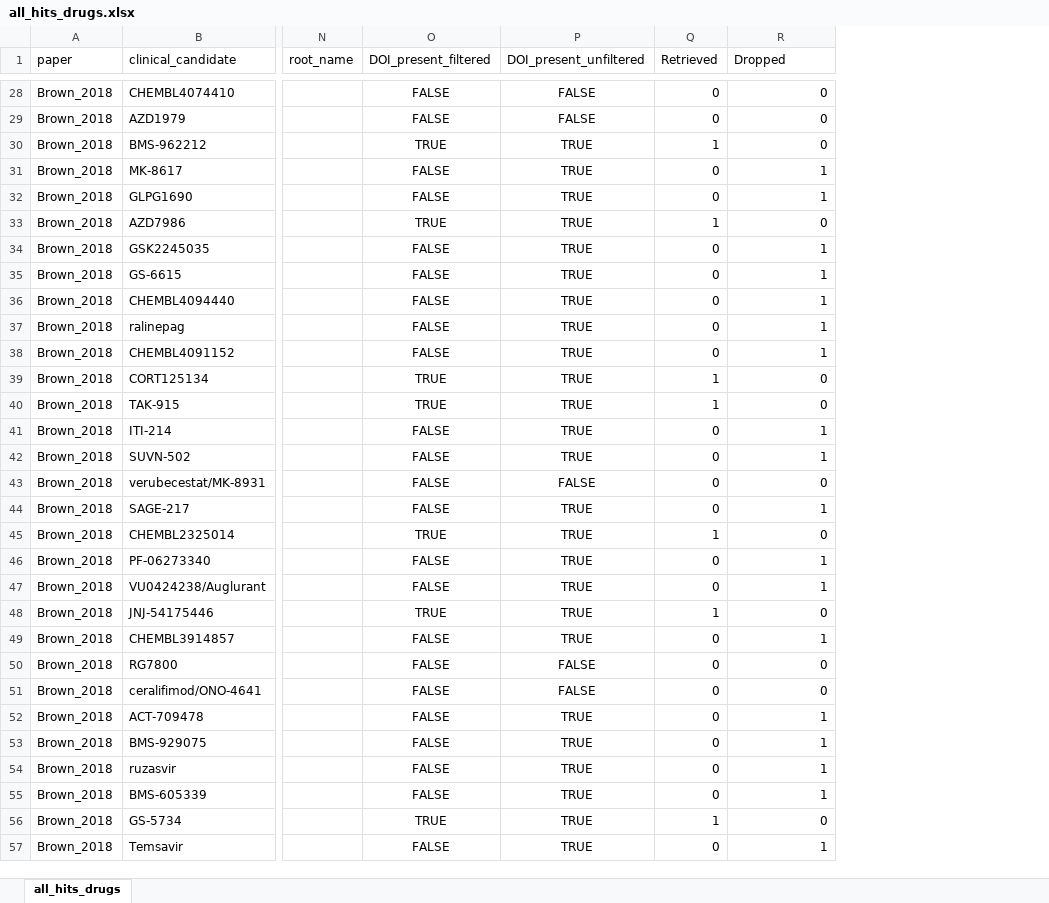
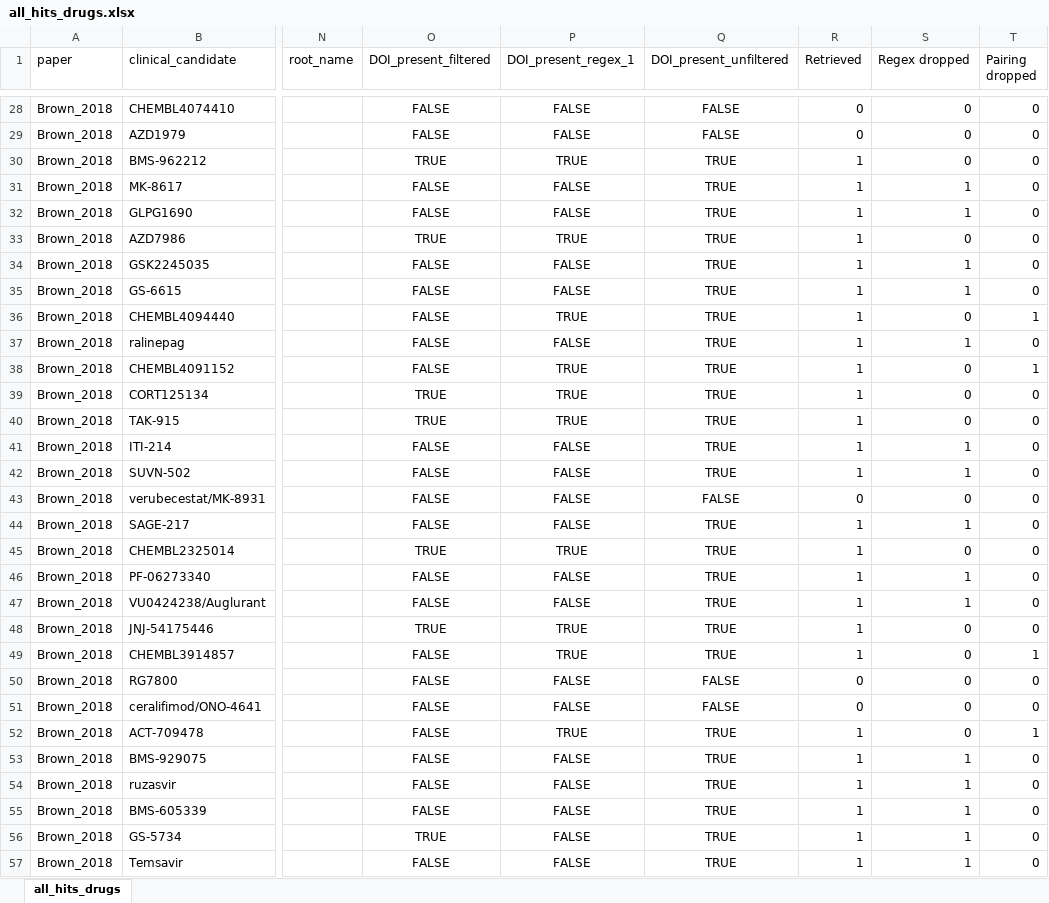
Before and after one commit to BlayvasD/Hits2ClinicalCandidates, an Excel workbook: all_hits_drugs.xlsx, sheet all_hits_drugs, drawn as a sheet; only a part is shown, gaps mark what is left out; values as stored, in another font and other column widths than the file's, no borders; addresses are those after the commit; the diff covers the shown part only; the diff names each change by its address in the sheet, - before the commit and + after, or states it on an @@ line.

```diff
--- a/all_hits_drugs.xlsx (sheet all_hits_drugs)
+++ b/all_hits_drugs.xlsx (sheet all_hits_drugs)
+column P (DOI_present_regex_1), rows 28-57: FALSE | FALSE | TRUE | FALSE | FALSE | TRUE | FALSE | FALSE | TRUE | FALSE | TRUE | TRUE | TRUE | FALSE | FALSE | FALSE | FALSE | TRUE | FALSE | FALSE | TRUE | TRUE | FALSE | FALSE | TRUE | FALSE | FALSE | FALSE | FALSE | FALSE
+column T (Pairing dropped), rows 28-57: 0 | 0 | 0 | 0 | 0 | 0 | 0 | 0 | 1 | 0 | 1 | 0 | 0 | 0 | 0 | 0 | 0 | 0 | 0 | 0 | 0 | 1 | 0 | 0 | 1 | 0 | 0 | 0 | 0 | 0
-S1: Dropped
+S1: Regex dropped
-R31:R32 (Retrieved): 0
+R31:R32 (Retrieved): 1
-R34:R38 (Retrieved): 0
+R34:R38 (Retrieved): 1
-S36 (Regex dropped): 1
+S36 (Regex dropped): 0
-S38 (Regex dropped): 1
+S38 (Regex dropped): 0
-R41:R42 (Retrieved): 0
+R41:R42 (Retrieved): 1
-R44 (Retrieved): 0
+R44 (Retrieved): 1
-R46:R47 (Retrieved): 0
+R46:R47 (Retrieved): 1
-R49 (Retrieved): 0
+R49 (Retrieved): 1
-S49 (Regex dropped): 1
+S49 (Regex dropped): 0
-R52:R55 (Retrieved): 0
+R52:R55 (Retrieved): 1
-S52 (Regex dropped): 1
+S52 (Regex dropped): 0
-S56 (Regex dropped): 0
+S56 (Regex dropped): 1
-R57 (Retrieved): 0
+R57 (Retrieved): 1
```
Also changed, not shown: 30 edited cells elsewhere in this sheet, formulas that keep their value, 2 other files.
